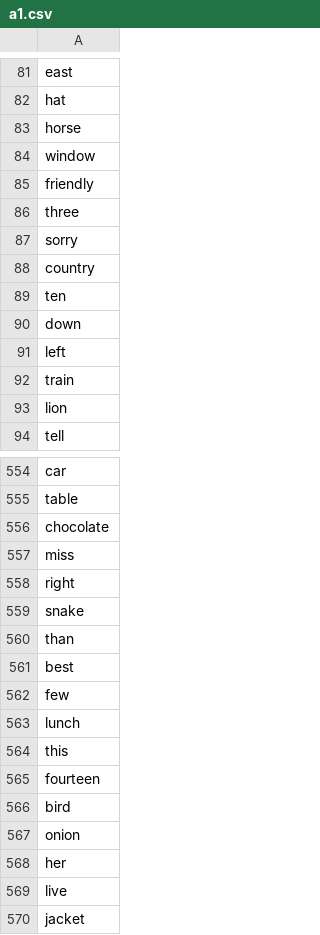
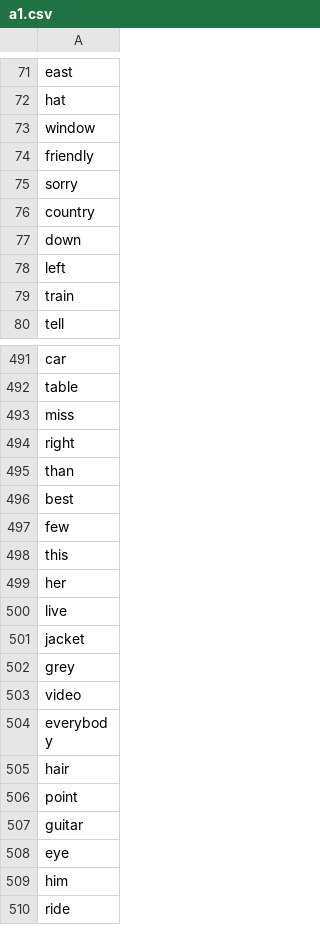
Before and after one commit to mohsenShakiba/Learnup-Data, a CSV file: vocabs/a1.csv, drawn as a sheet; only a part is shown, gaps mark what is left out; the shorter side is filled out with more unchanged rows; the diff covers the shown part only; the diff names each change by its address in the sheet, - before the commit and + after, or states it on an @@ line.

```diff
--- a/vocabs/a1.csv
+++ b/vocabs/a1.csv
-row 83: horse
-row 86: three
-row 89: ten
-row 93: lion
-row 556: chocolate
-row 559: snake
-row 563: lunch
-row 565: fourteen
-row 566: bird
-row 567: onion
```
Also changed, not shown: 76 removed rows elsewhere in this file, 50 other files.
